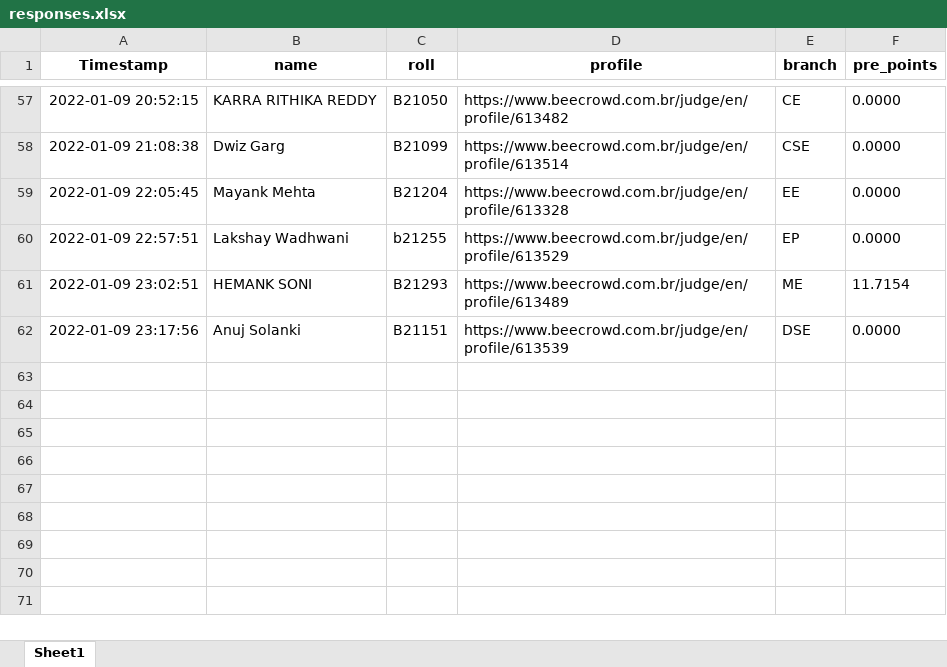
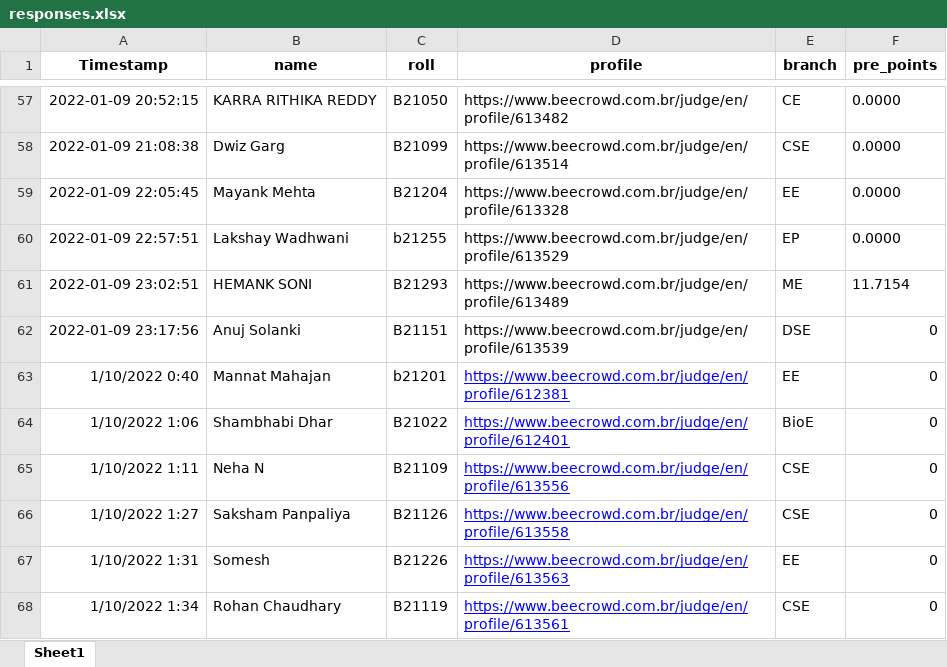
Before and after one commit to lavish2210/URI-Leaderboard-2021, an Excel workbook: responses.xlsx, sheet Sheet1, drawn as a sheet; only a part is shown, gaps mark what is left out; values as stored, in another font and other column widths than the file's, no borders; the diff names each change by its address in the sheet, - before the commit and + after, or states it on an @@ line.

```diff
--- a/responses.xlsx (sheet Sheet1)
+++ b/responses.xlsx (sheet Sheet1)
-F62 (pre_points): 0.0000
+F62 (pre_points): 0
+row 63: 1/10/2022 0:40 | Mannat Mahajan | b21201 | https://www.beecrowd.com.br/judge/en/profile/612381 | EE | 0
+row 64: 1/10/2022 1:06 | Shambhabi Dhar | B21022 | https://www.beecrowd.com.br/judge/en/profile/612401 | BioE | 0
+row 65: 1/10/2022 1:11 | Neha N | B21109 | https://www.beecrowd.com.br/judge/en/profile/613556 | CSE | 0
+row 66: 1/10/2022 1:27 | Saksham Panpaliya | B21126 | https://www.beecrowd.com.br/judge/en/profile/613558 | CSE | 0
+row 67: 1/10/2022 1:31 | Somesh | B21226 | https://www.beecrowd.com.br/judge/en/profile/613563 | EE | 0
+row 68: 1/10/2022 1:34 | Rohan Chaudhary | B21119 | https://www.beecrowd.com.br/judge/en/profile/613561 | CSE | 0
```
Also changed, not shown: 1 other file.
